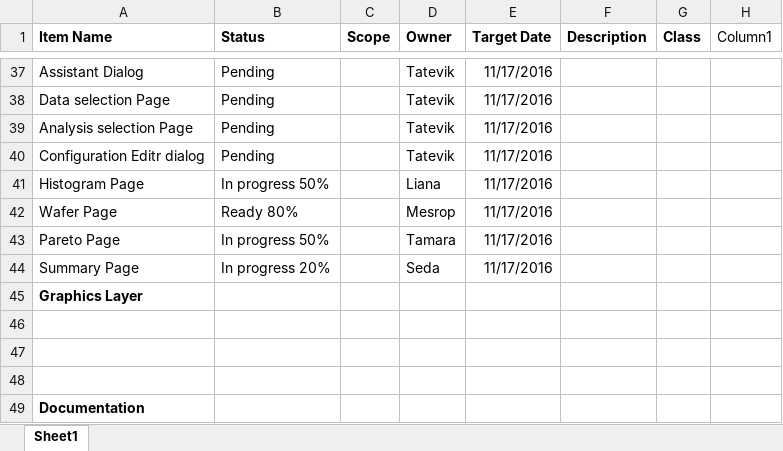
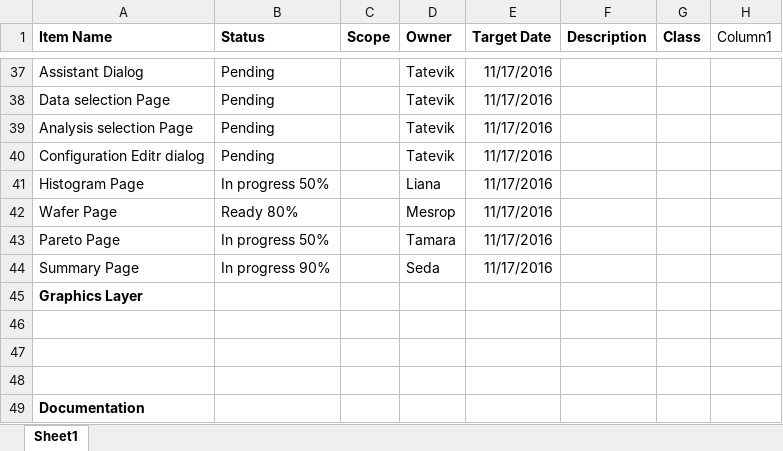
Before and after one commit to Mesrop-Gevorgyan/ATRChipset, an Excel workbook: Doc/Project.xlsx, sheet Sheet1, drawn as a sheet; only a part is shown, gaps mark what is left out; values as stored, in another font and other column widths than the file's, no borders; conditional formats and table styles not drawn; the diff names each change by its address in the sheet, - before the commit and + after, or states it on an @@ line.

Commit message:
Add files via upload

```diff
--- a/Doc/Project.xlsx (sheet Sheet1)
+++ b/Doc/Project.xlsx (sheet Sheet1)
-B44 (Status): In progress 20%
+B44 (Status): In progress 90%
```
